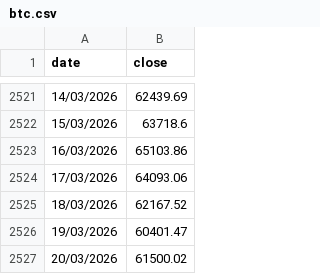
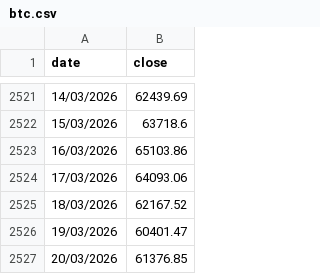
Before and after one commit to gvisentin-beep/pigro-gloob, a CSV file: data/btc.csv, drawn as a sheet; only a part is shown, gaps mark what is left out.

```diff
--- a/data/btc.csv
+++ b/data/btc.csv
@@ -2526,2 +2526,2 @@ date;close
 19/03/2026;60401.47
-20/03/2026;61500.02
+20/03/2026;61376.85
```
